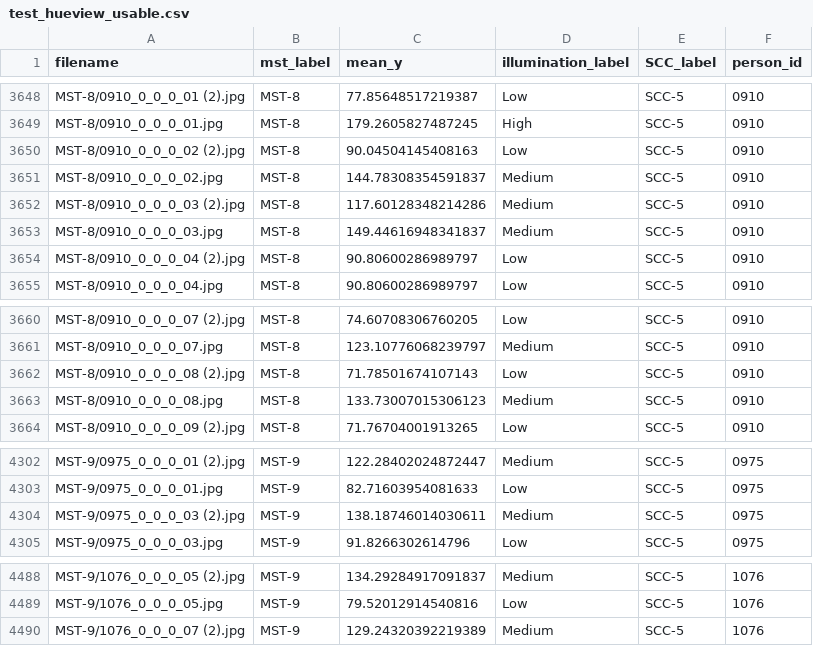
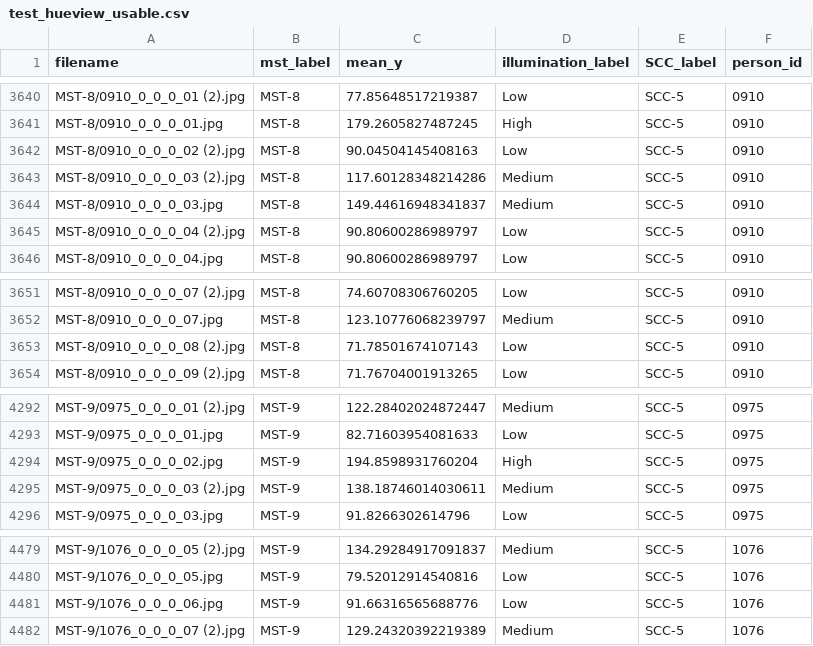
Before and after one commit to jen-0415/HueView-tool, a CSV file: ml_pipeline/data/processed/test_hueview_usable.csv, drawn as a sheet; only a part is shown, gaps mark what is left out; removed rows and columns are numbered as before the commit, all else as after; the diff covers the shown part only; the diff names each change by its address in the sheet, - before the commit and + after, or states it on an @@ line.

```diff
--- a/ml_pipeline/data/processed/test_hueview_usable.csv
+++ b/ml_pipeline/data/processed/test_hueview_usable.csv
-row 3651: MST-8/0910_0_0_0_02.jpg | MST-8 | 144.78308354591837 | Medium | SCC-5 | 0910
-row 3663: MST-8/0910_0_0_0_08.jpg | MST-8 | 133.73007015306123 | Medium | SCC-5 | 0910
+row 4294: MST-9/0975_0_0_0_02.jpg | MST-9 | 194.8598931760204 | High | SCC-5 | 0975
+row 4481: MST-9/1076_0_0_0_06.jpg | MST-9 | 91.66316565688776 | Low | SCC-5 | 1076
```
Also changed, not shown: 8 removed rows elsewhere in this file, ml_pipeline/data/processed/val_hueview_usable.csv, 1 other file.
